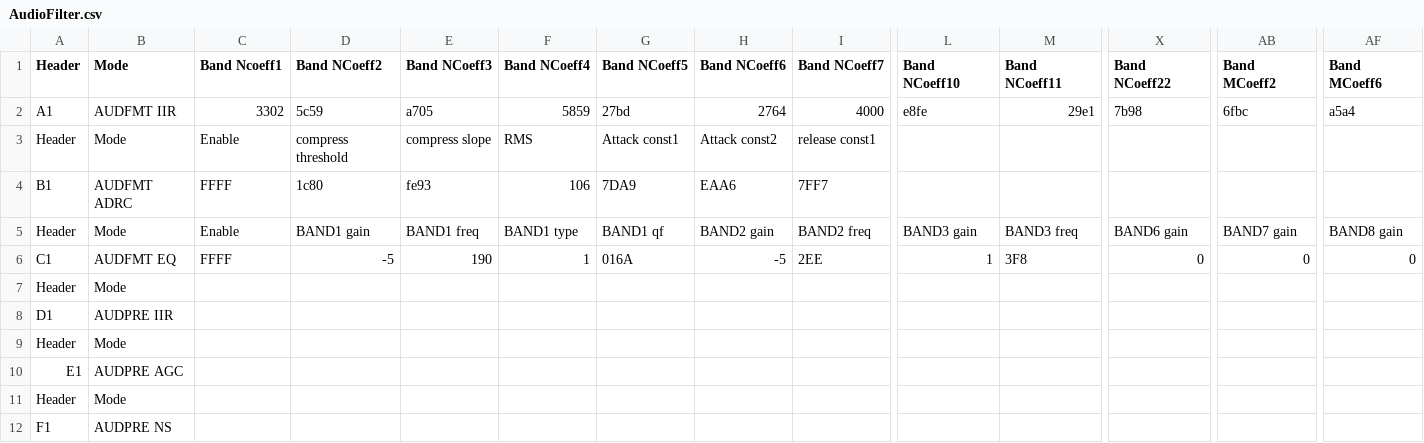
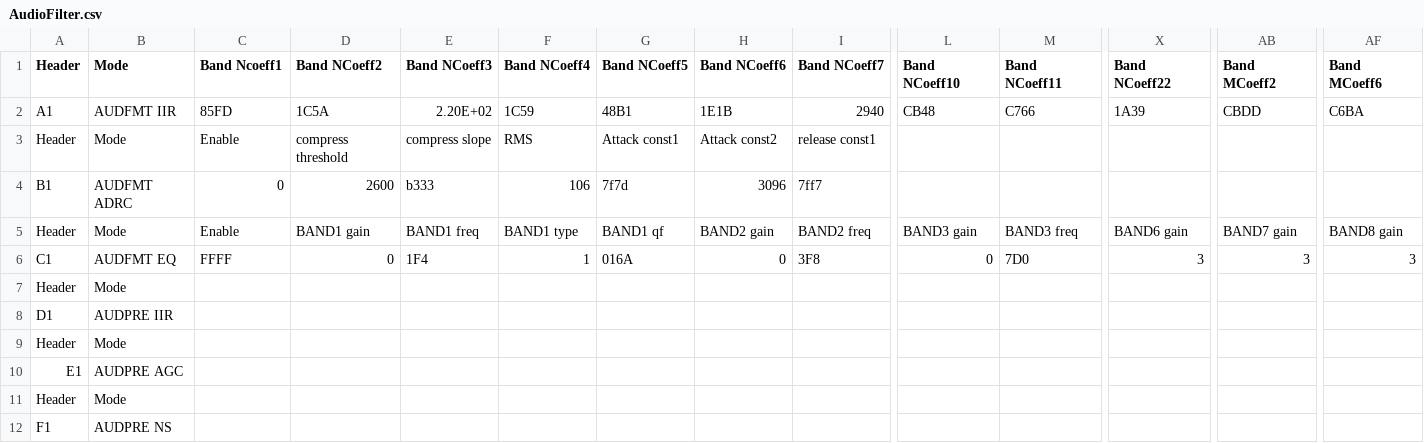
Before and after one commit to EclipseV/android_device_huawei_ideos, a CSV file: include/AudioFilter.csv, drawn as a sheet; only a part is shown, gaps mark what is left out; removed rows and columns are numbered as before the commit, all else as after; rows hold the shown columns only; the diff names each change by its address in the sheet, - before the commit and + after, or states it on an @@ line.

Commit message:
Lets try something new

```diff
--- a/include/AudioFilter.csv
+++ b/include/AudioFilter.csv
-row 2: A1 | AUDFMT IIR | 3302 | 5c59 | a705 | 5859 | 27bd | 2764 | 4000 | e8fe | 29e1 | 7b98 | 6fbc | a5a4
+row 2: A1 | AUDFMT IIR | 85FD | 1C5A | 2.20E+02 | 1C59 | 48B1 | 1E1B | 2940 | CB48 | C766 | 1A39 | CBDD | C6BA
-C4 (Band Ncoeff1): FFFF
+C4 (Band Ncoeff1): 0
-D4 (Band NCoeff2): 1c80
+D4 (Band NCoeff2): 2600
-E4 (Band NCoeff3): fe93
+E4 (Band NCoeff3): b333
-G4 (Band NCoeff5): 7DA9
+G4 (Band NCoeff5): 7f7d
-H4 (Band NCoeff6): EAA6
+H4 (Band NCoeff6): 3096
-I4 (Band NCoeff7): 7FF7
+I4 (Band NCoeff7): 7ff7
-D6 (Band NCoeff2): -5
+D6 (Band NCoeff2): 0
-E6 (Band NCoeff3): 190
+E6 (Band NCoeff3): 1F4
-H6 (Band NCoeff6): -5
+H6 (Band NCoeff6): 0
-I6 (Band NCoeff7): 2EE
+I6 (Band NCoeff7): 3F8
-L6 (Band NCoeff10): 1
+L6 (Band NCoeff10): 0
-M6 (Band NCoeff11): 3F8
+M6 (Band NCoeff11): 7D0
-X6 (Band NCoeff22): 0
+X6 (Band NCoeff22): 3
-AB6 (Band MCoeff2): 0
+AB6 (Band MCoeff2): 3
-AF6 (Band MCoeff6): 0
+AF6 (Band MCoeff6): 3
```
